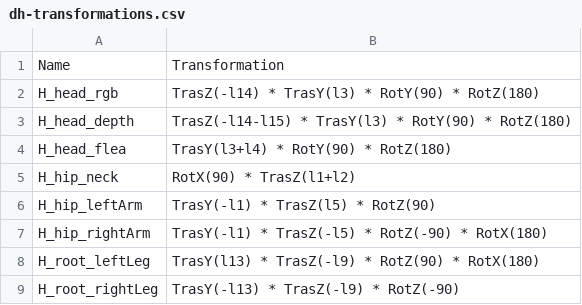
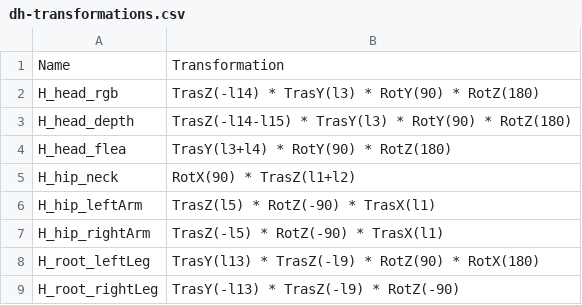
Before and after one commit to roboticslab-uc3m/teo-developer-manual, a CSV file: csv/dh-transformations.csv, drawn as a sheet.

Commit message:
Add dh-root-left/right arm, update transforms
- https://github.com/roboticslab-uc3m/teo-developer-manual/issues/40#issuecomment-482063771
- https://github.com/roboticslab-uc3m/teo-main/issues/38#issuecomment-481249751

```diff
--- a/csv/dh-transformations.csv
+++ b/csv/dh-transformations.csv
@@ -5,4 +5,4 @@ H_head_flea,TrasY(l3+l4) * RotY(90) * RotZ(180)
 H_hip_neck,RotX(90) * TrasZ(l1+l2)
-H_hip_leftArm,TrasY(-l1) * TrasZ(l5) * RotZ(90)
-H_hip_rightArm,TrasY(-l1) * TrasZ(-l5) * RotZ(-90) * RotX(180)
+H_hip_leftArm,TrasZ(l5) * RotZ(-90) * TrasX(l1)
+H_hip_rightArm,TrasZ(-l5) * RotZ(-90) * TrasX(l1)
 H_root_leftLeg,TrasY(l13) * TrasZ(-l9) * RotZ(90) * RotX(180)
```
Also changed, not shown: 2 other files.
